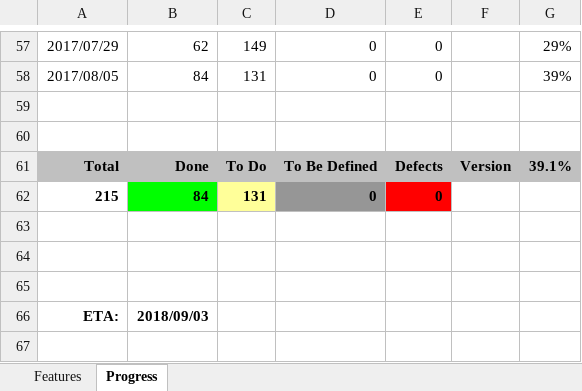
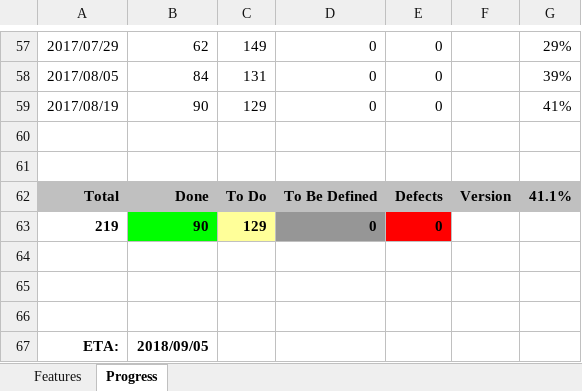
Before and after one commit to andy-goryachev/FxEditor, an Excel workbook: FxEditor Feature Matrix.xlsx, sheet Progress, drawn as a sheet; only a part is shown, gaps mark what is left out; values as stored, in another font and other column widths than the file's, no borders; charts and pictures not drawn; removed rows and columns are numbered as before the commit, all else as after; the diff names each change by its address in the sheet, - before the commit and + after, or states it on an @@ line.

```diff
--- a/FxEditor Feature Matrix.xlsx (sheet Progress)
+++ b/FxEditor Feature Matrix.xlsx (sheet Progress)
+row 59: 2017/08/19 | 90 | 129 | 0 | 0 |  | 41%
-G62: 39.1%
+G62: 41.1%
-row 62: 215 | 84 | 131 | 0 | 0
+row 63: 219 | 90 | 129 | 0 | 0
-B67: 2018/09/03
+B67: 2018/09/05
```
Also changed, not shown: sheet Features, formulas that keep their value, charts or pictures, 9 other files.
